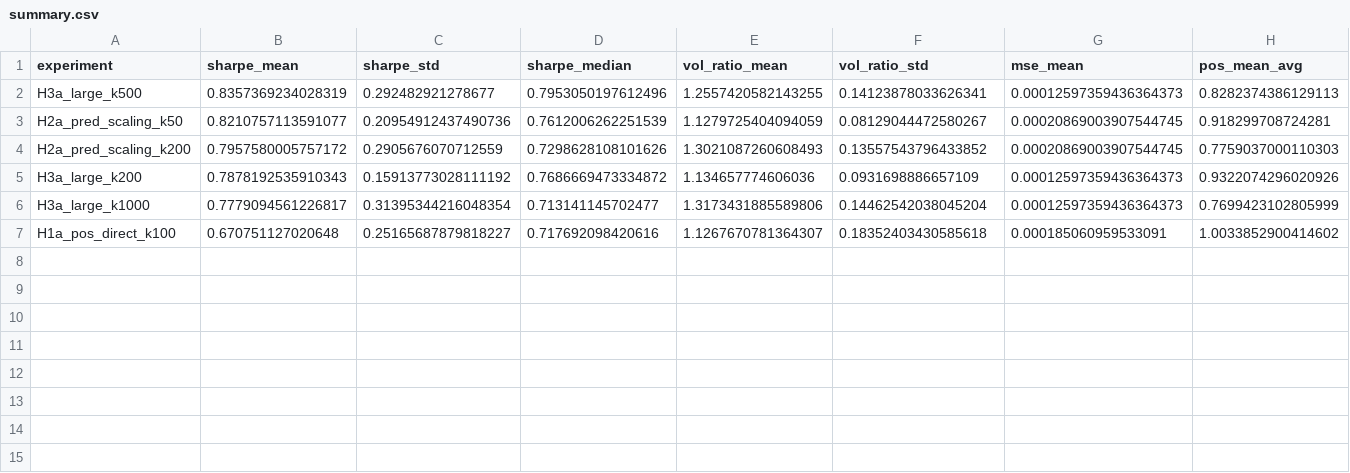
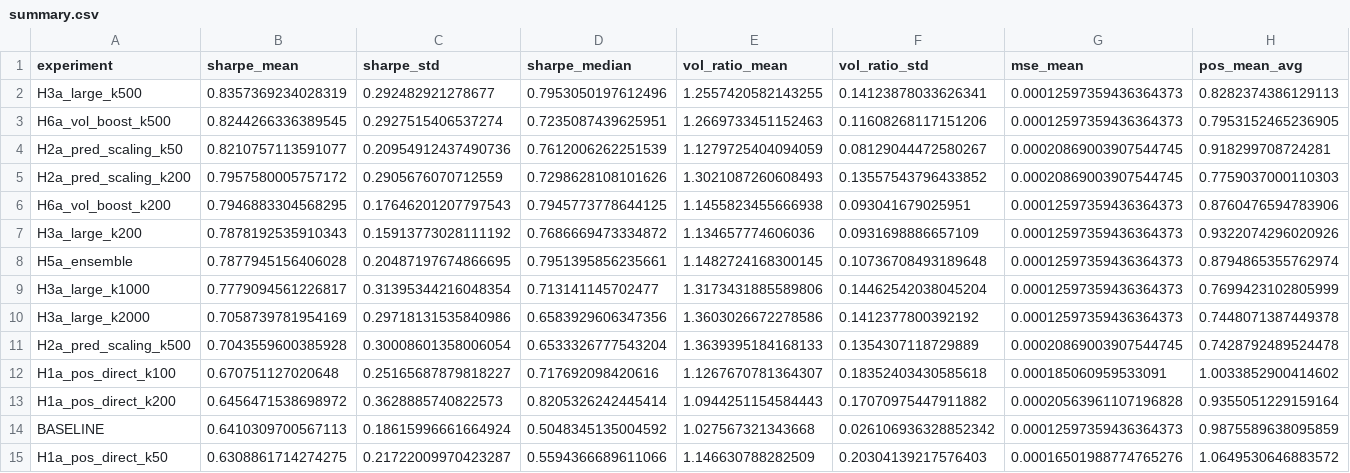
Before and after one commit to blackdew/kaggle-hull-tactical, a CSV file: experiments/004/results/summary.csv, drawn as a sheet; only a part is shown; rows hold the shown columns only; the diff names each change by its address in the sheet, - before the commit and + after, or states it on an @@ line.

```diff
--- a/experiments/004/results/summary.csv
+++ b/experiments/004/results/summary.csv
+row 3: H6a_vol_boost_k500 | 0.8244266336389545 | 0.2927515406537274 | 0.7235087439625951 | 1.2669733451152463 | 0.11608268117151206 | 0.00012597359436364373 | 0.7953152465236905
+row 6: H6a_vol_boost_k200 | 0.7946883304568295 | 0.17646201207797543 | 0.7945773778644125 | 1.1455823455666938 | 0.093041679025951 | 0.00012597359436364373 | 0.8760476594783906
+row 8: H5a_ensemble | 0.7877945156406028 | 0.20487197674866695 | 0.7951395856235661 | 1.1482724168300145 | 0.10736708493189648 | 0.00012597359436364373 | 0.8794865355762974
+row 10: H3a_large_k2000 | 0.7058739781954169 | 0.29718131535840986 | 0.6583929606347356 | 1.3603026672278586 | 0.1412377800392192 | 0.00012597359436364373 | 0.7448071387449378
+row 11: H2a_pred_scaling_k500 | 0.7043559600385928 | 0.30008601358006054 | 0.6533326777543204 | 1.3639395184168133 | 0.1354307118729889 | 0.00020869003907544745 | 0.7428792489524478
+row 13: H1a_pos_direct_k200 | 0.6456471538698972 | 0.3628885740822573 | 0.8205326242445414 | 1.0944251154584443 | 0.17070975447911882 | 0.00020563961107196828 | 0.9355051229159164
+row 14: BASELINE | 0.6410309700567113 | 0.18615996661664924 | 0.5048345135004592 | 1.027567321343668 | 0.026106936328852342 | 0.00012597359436364373 | 0.9875589638095859
+row 15: H1a_pos_direct_k50 | 0.6308861714274275 | 0.21722009970423287 | 0.5594366689611066 | 1.146630788282509 | 0.20304139217576403 | 0.00016501988774765276 | 1.0649530646883572
```
Also changed, not shown: 8 other files.
